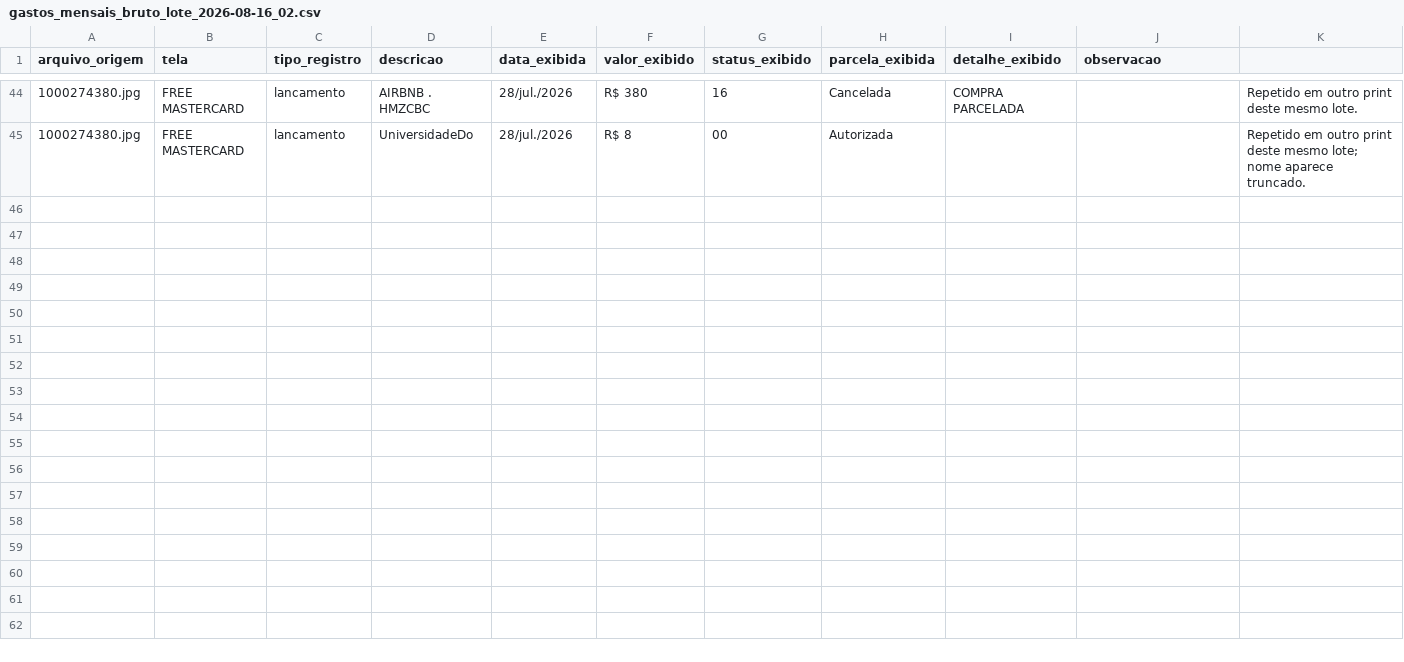
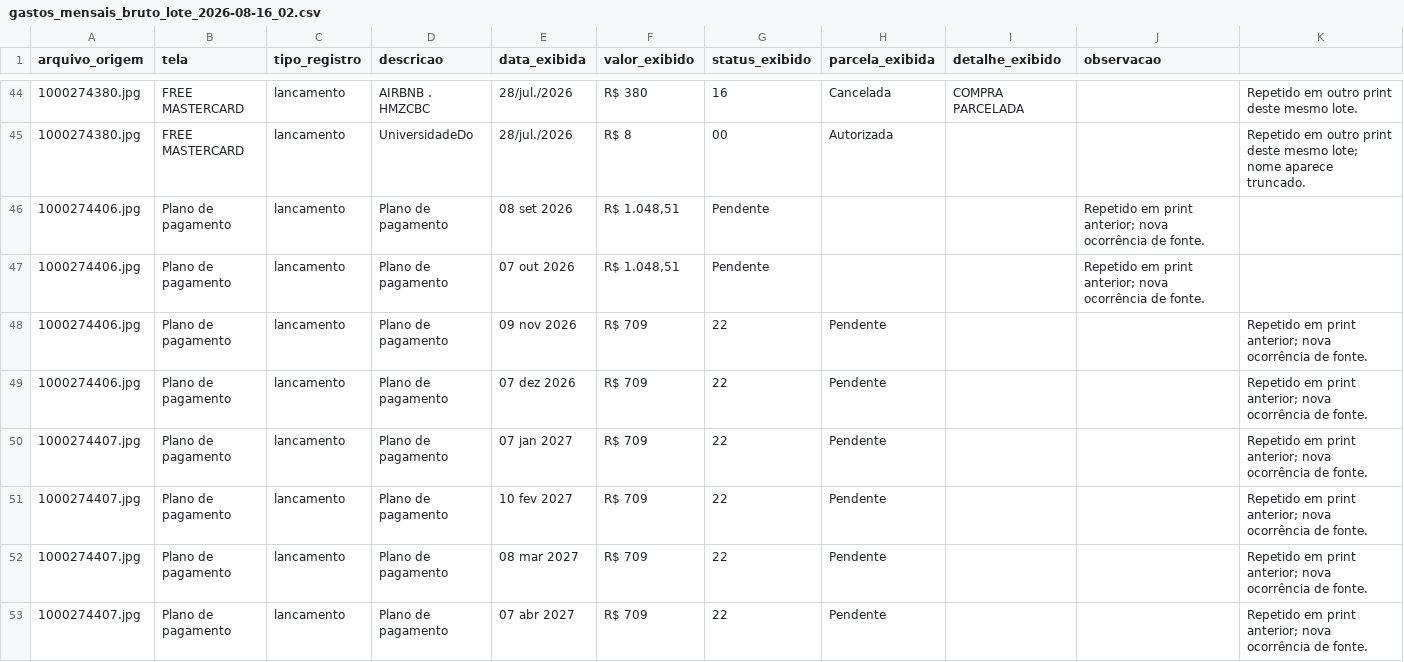
Before and after one commit to EliasMPJunior/my-desktop, a CSV file: pessoal/01_Financeiro/Auditoria_Custos_Mensais/gastos_mensais_bruto_lote_2026-08-16_02.csv, drawn as a sheet; only a part is shown, gaps mark what is left out.

Commit message:
Append repeated payment-plan screenshots to raw audit batch

```diff
--- a/pessoal/01_Financeiro/Auditoria_Custos_Mensais/gastos_mensais_bruto_lote_2026-08-16_02.csv
+++ b/pessoal/01_Financeiro/Auditoria_Custos_Mensais/gastos_mensais_bruto_lote_2026-08-16_02.csv
@@ -45 +45,9 @@ arquivo_origem,tela,tipo_registro,descricao,data_exibida,valor_exibido,status_ex
 1000274380.jpg,FREE MASTERCARD,lancamento,UniversidadeDo,28/jul./2026,R$ 8,00,Autorizada,,,Repetido em outro print deste mesmo lote; nome aparece truncado.
+1000274406.jpg,Plano de pagamento,lancamento,Plano de pagamento,08 set 2026,"R$ 1.048,51",Pendente,,,Repetido em print anterior; nova ocorrência de fonte.
+1000274406.jpg,Plano de pagamento,lancamento,Plano de pagamento,07 out 2026,"R$ 1.048,51",Pendente,,,Repetido em print anterior; nova ocorrência de fonte.
+1000274406.jpg,Plano de pagamento,lancamento,Plano de pagamento,09 nov 2026,R$ 709,22,Pendente,,,Repetido em print anterior; nova ocorrência de fonte.
+1000274406.jpg,Plano de pagamento,lancamento,Plano de pagamento,07 dez 2026,R$ 709,22,Pendente,,,Repetido em print anterior; nova ocorrência de fonte.
+1000274407.jpg,Plano de pagamento,lancamento,Plano de pagamento,07 jan 2027,R$ 709,22,Pendente,,,Repetido em print anterior; nova ocorrência de fonte.
+1000274407.jpg,Plano de pagamento,lancamento,Plano de pagamento,10 fev 2027,R$ 709,22,Pendente,,,Repetido em print anterior; nova ocorrência de fonte.
+1000274407.jpg,Plano de pagamento,lancamento,Plano de pagamento,08 mar 2027,R$ 709,22,Pendente,,,Repetido em print anterior; nova ocorrência de fonte.
+1000274407.jpg,Plano de pagamento,lancamento,Plano de pagamento,07 abr 2027,R$ 709,22,Pendente,,,Repetido em print anterior; nova ocorrência de fonte.
```
